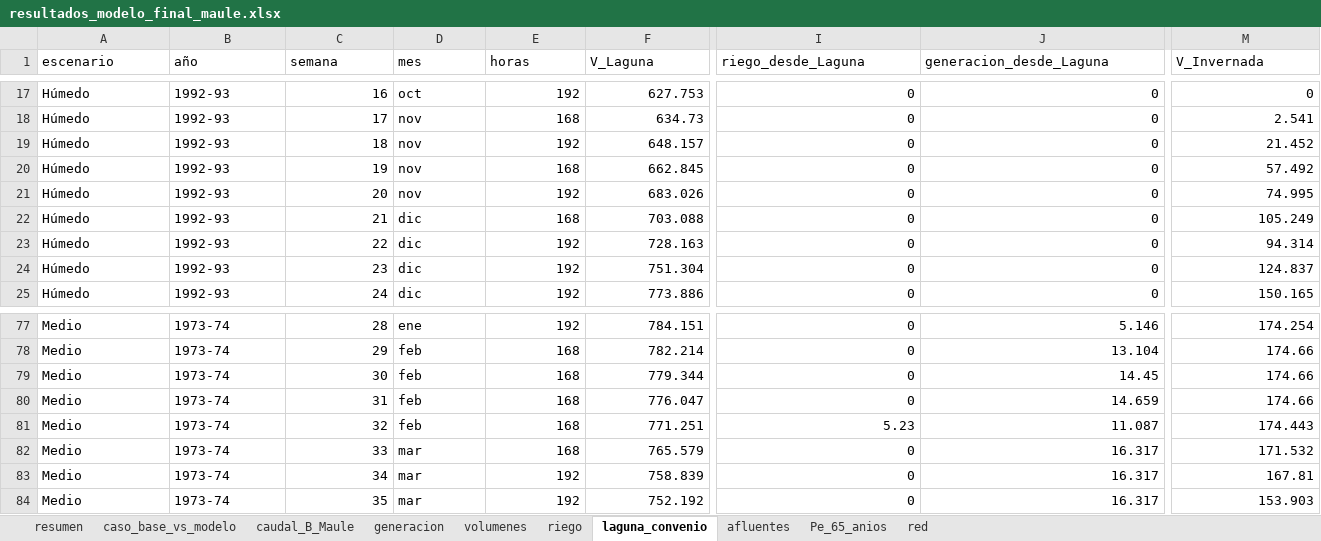
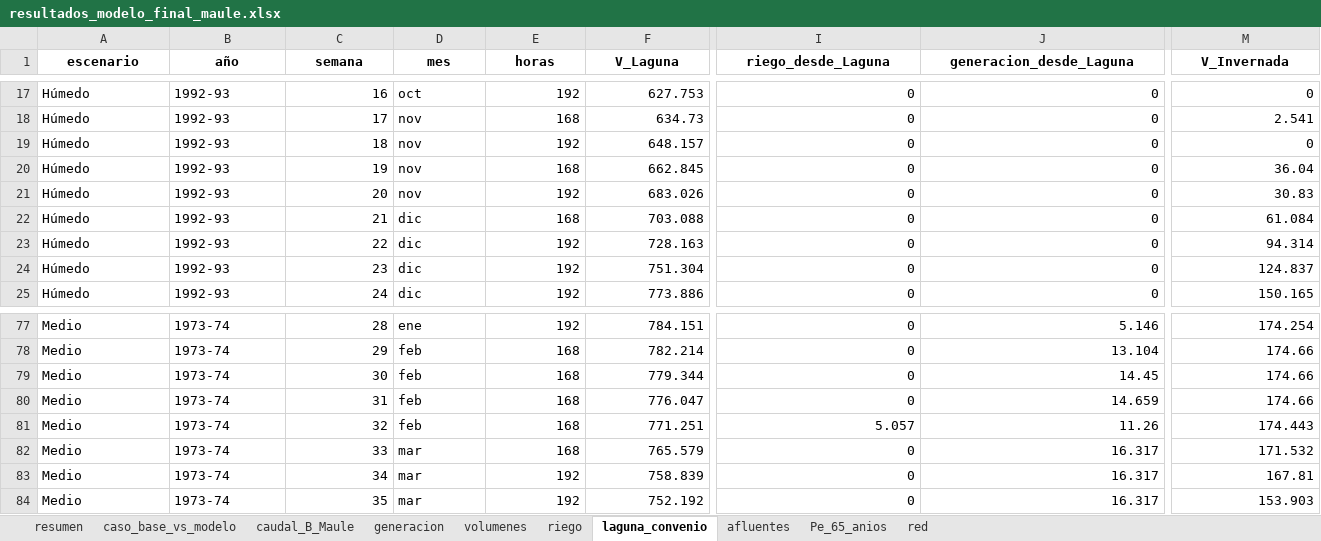
Before and after one commit to Jerrazuriz/Capstone, an Excel workbook: resultados_corrida/resultados_modelo_final_maule.xlsx, sheet laguna_convenio, drawn as a sheet; only a part is shown, gaps mark what is left out; values as stored, in another font and other column widths than the file's, no borders; the diff covers the shown part only; the diff names each change by its address in the sheet, - before the commit and + after, or states it on an @@ line.

```diff
--- a/resultados_corrida/resultados_modelo_final_maule.xlsx (sheet laguna_convenio)
+++ b/resultados_corrida/resultados_modelo_final_maule.xlsx (sheet laguna_convenio)
@@ A1:M1 bold: off → on, alignment: left → center @@
-M19 (V_Invernada): 21.452
+M19 (V_Invernada): 0
-M20 (V_Invernada): 57.492
+M20 (V_Invernada): 36.04
-M21 (V_Invernada): 74.995
+M21 (V_Invernada): 30.83
-M22 (V_Invernada): 105.249
+M22 (V_Invernada): 61.084
-I81 (riego_desde_Laguna): 5.23
+I81 (riego_desde_Laguna): 5.057
-J81 (generacion_desde_Laguna): 11.087
+J81 (generacion_desde_Laguna): 11.26
```
Also changed, not shown: cell formats elsewhere in this sheet, sheet riego, sheet caso_base_vs_modelo, sheet generacion, sheet caudal_B_Maule, sheet volumenes, sheet resumen, 3 more sheets, resultados_corrida/resultados_65_anios.xlsx, resultados_corrida/sensibilidades_borde.xlsx, 12 other files.
